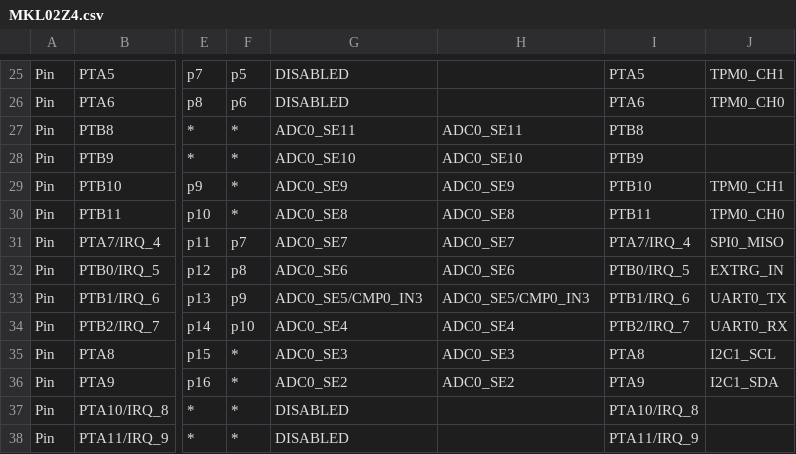
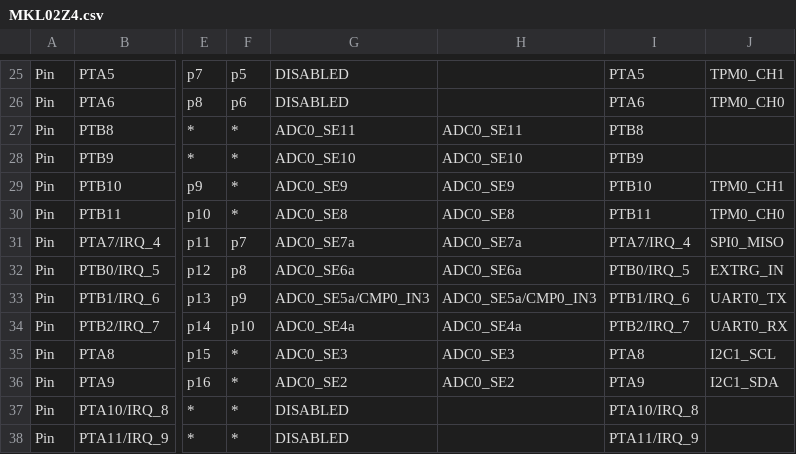
Before and after one commit to podonoghue/usbdm-eclipse-plugins, a CSV file: net.sourceforge.usbdm.deviceEditor/data/MKL02Z4.csv, drawn as a sheet; only a part is shown, gaps mark what is left out; the diff names each change by its address in the sheet, - before the commit and + after, or states it on an @@ line.

```diff
--- a/net.sourceforge.usbdm.deviceEditor/data/MKL02Z4.csv
+++ b/net.sourceforge.usbdm.deviceEditor/data/MKL02Z4.csv
-G31: ADC0_SE7
+G31: ADC0_SE7a
-H31: ADC0_SE7
+H31: ADC0_SE7a
-G32: ADC0_SE6
+G32: ADC0_SE6a
-H32: ADC0_SE6
+H32: ADC0_SE6a
-G33: ADC0_SE5/CMP0_IN3
+G33: ADC0_SE5a/CMP0_IN3
-H33: ADC0_SE5/CMP0_IN3
+H33: ADC0_SE5a/CMP0_IN3
-G34: ADC0_SE4
+G34: ADC0_SE4a
-H34: ADC0_SE4
+H34: ADC0_SE4a
```
Also changed, not shown: net.sourceforge.usbdm.deviceEditor/data/MK22F51212.csv, net.sourceforge.usbdm.deviceEditor/data/MKL04Z4.csv, 33 other files.
